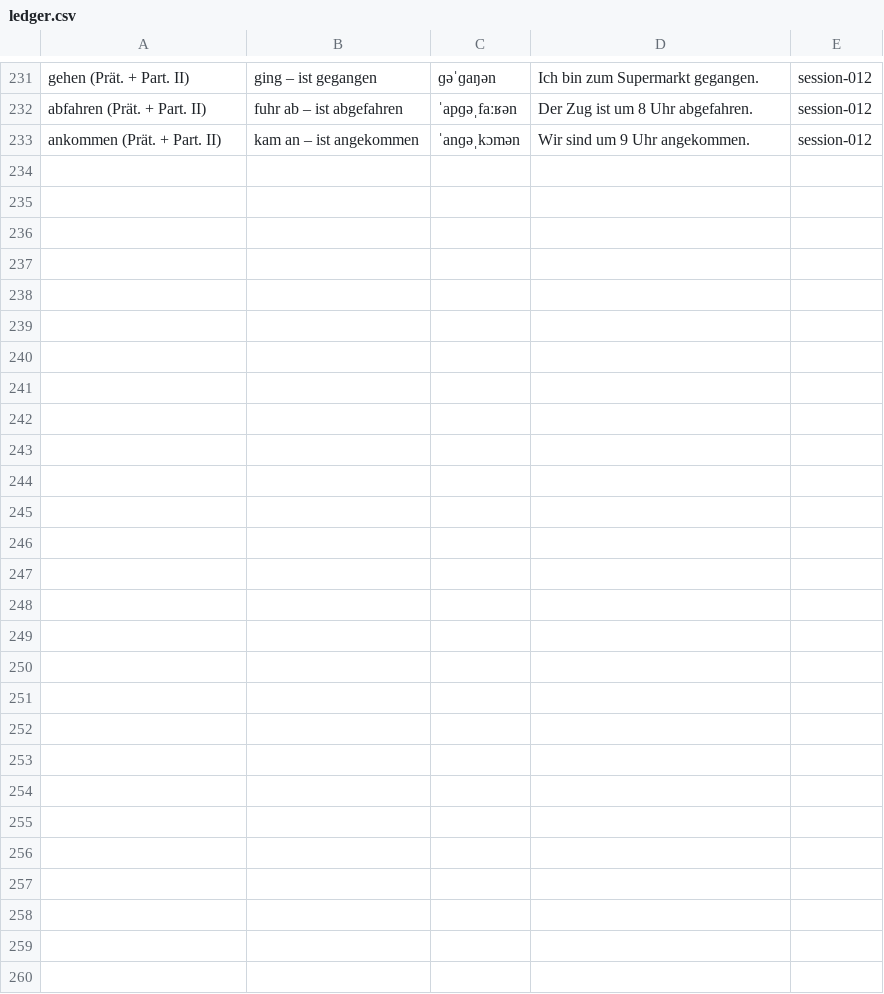
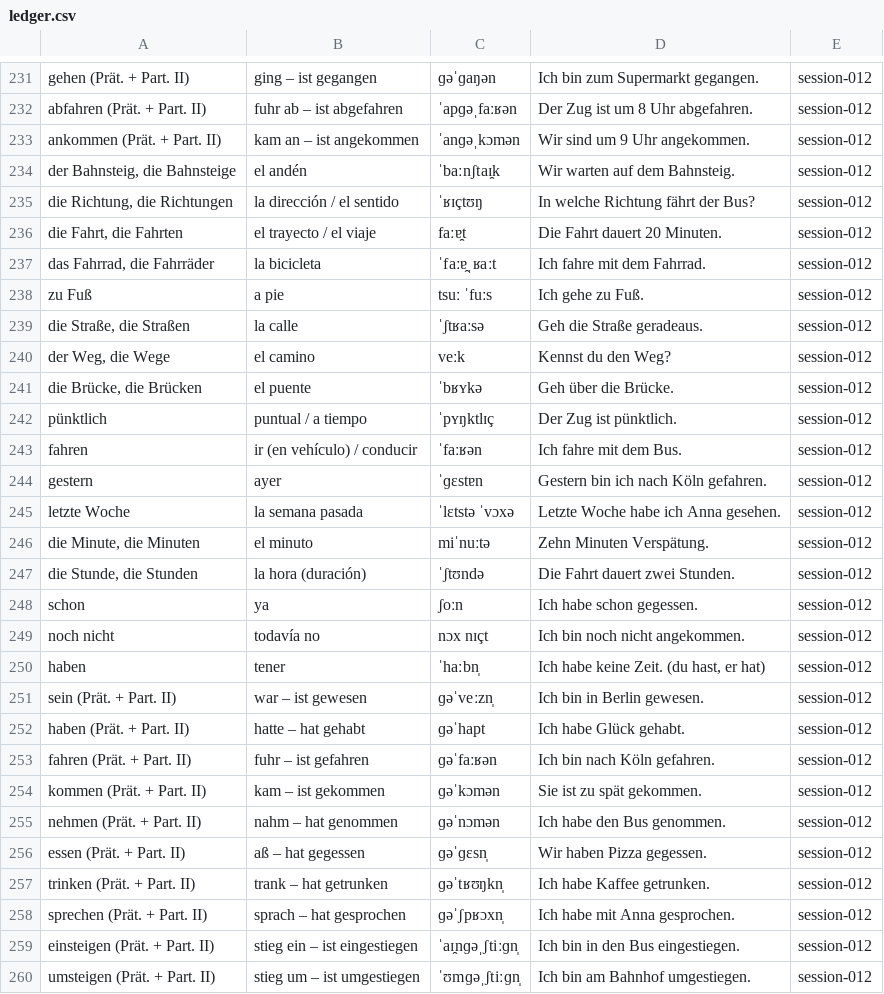
Before and after one commit to sebasfles/language-coach, a CSV file: vocab/ledger.csv, drawn as a sheet; only a part is shown, gaps mark what is left out; the diff names each change by its address in the sheet, - before the commit and + after, or states it on an @@ line.

Commit message:
session 012 (lesson generated): Perfekt (haben+sein) · 3 conversaciones · tema Verkehr
🎉 EL PASADO: Perfekt introducido (roadmap A1 #16+#17 juntos — el tema Verkehr está lleno de verbos de movimiento que exigen sein). 3 ejercicios (33 ítems): formación del Partizip II (4 patrones), haben vs sein, contrastes + producción. 17 palabras nuevas + 14 tarjetas de formas (formato nuevo: infinitivo al frente, formas al dorso). PRIMERA sesión con el slot 03 nuevo: reading calificado denso (11 preguntas) + 3 conversaciones read-only (cobertura verificada: las 17 palabras aparecen) + 2 writings. Verificado con 4 agentes adversariales: alemán impecable (28 participios, auxiliares, IPA); corregidos 6 majors (colocación 'noch nicht weit weg', chunks de task-01 (in Köln angekommen), comparativos sin glosar en las conversaciones, wenn-clause sin glosar, headword 'haben' violando §4 Row A, gehen ausente de las tarjetas de formas) y 18 minors (comillas alemanas, Q5 ambigua, ej-03 #1 con doble respuesta válida, matiz de nicht, nota honesta war/hatte, conteos).

```diff
--- a/vocab/ledger.csv
+++ b/vocab/ledger.csv
+row 234: der Bahnsteig, die Bahnsteige | el andén | ˈbaːnʃtaɪ̯k | Wir warten auf dem Bahnsteig. | session-012
+row 235: die Richtung, die Richtungen | la dirección / el sentido | ˈʁɪçtʊŋ | In welche Richtung fährt der Bus? | session-012
+row 236: die Fahrt, die Fahrten | el trayecto / el viaje | faːɐ̯t | Die Fahrt dauert 20 Minuten. | session-012
+row 237: das Fahrrad, die Fahrräder | la bicicleta | ˈfaːɐ̯ˌʁaːt | Ich fahre mit dem Fahrrad. | session-012
+row 238: zu Fuß | a pie | tsuː ˈfuːs | Ich gehe zu Fuß. | session-012
+row 239: die Straße, die Straßen | la calle | ˈʃtʁaːsə | Geh die Straße geradeaus. | session-012
+row 240: der Weg, die Wege | el camino | veːk | Kennst du den Weg? | session-012
+row 241: die Brücke, die Brücken | el puente | ˈbʁʏkə | Geh über die Brücke. | session-012
+row 242: pünktlich | puntual / a tiempo | ˈpʏŋktlɪç | Der Zug ist pünktlich. | session-012
+row 243: fahren | ir (en vehículo) / conducir | ˈfaːʁən | Ich fahre mit dem Bus. | session-012
+row 244: gestern | ayer | ˈɡɛstɐn | Gestern bin ich nach Köln gefahren. | session-012
+row 245: letzte Woche | la semana pasada | ˈlɛtstə ˈvɔxə | Letzte Woche habe ich Anna gesehen. | session-012
+row 246: die Minute, die Minuten | el minuto | miˈnuːtə | Zehn Minuten Verspätung. | session-012
+row 247: die Stunde, die Stunden | la hora (duración) | ˈʃtʊndə | Die Fahrt dauert zwei Stunden. | session-012
+row 248: schon | ya | ʃoːn | Ich habe schon gegessen. | session-012
+row 249: noch nicht | todavía no | nɔx nɪçt | Ich bin noch nicht angekommen. | session-012
+row 250: haben | tener | ˈhaːbn̩ | Ich habe keine Zeit. (du hast, er hat) | session-012
+row 251: sein (Prät. + Part. II) | war – ist gewesen | ɡəˈveːzn̩ | Ich bin in Berlin gewesen. | session-012
+row 252: haben (Prät. + Part. II) | hatte – hat gehabt | ɡəˈhapt | Ich habe Glück gehabt. | session-012
+row 253: fahren (Prät. + Part. II) | fuhr – ist gefahren | ɡəˈfaːʁən | Ich bin nach Köln gefahren. | session-012
+row 254: kommen (Prät. + Part. II) | kam – ist gekommen | ɡəˈkɔmən | Sie ist zu spät gekommen. | session-012
+row 255: nehmen (Prät. + Part. II) | nahm – hat genommen | ɡəˈnɔmən | Ich habe den Bus genommen. | session-012
+row 256: essen (Prät. + Part. II) | aß – hat gegessen | ɡəˈɡɛsn̩ | Wir haben Pizza gegessen. | session-012
+row 257: trinken (Prät. + Part. II) | trank – hat getrunken | ɡəˈtʁʊŋkn̩ | Ich habe Kaffee getrunken. | session-012
+row 258: sprechen (Prät. + Part. II) | sprach – hat gesprochen | ɡəˈʃpʁɔxn̩ | Ich habe mit Anna gesprochen. | session-012
+row 259: einsteigen (Prät. + Part. II) | stieg ein – ist eingestiegen | ˈaɪ̯nɡəˌʃtiːɡn̩ | Ich bin in den Bus eingestiegen. | session-012
+row 260: umsteigen (Prät. + Part. II) | stieg um – ist umgestiegen | ˈʊmɡəˌʃtiːɡn̩ | Ich bin am Bahnhof umgestiegen. | session-012
```
Also changed, not shown: 23 other files.
